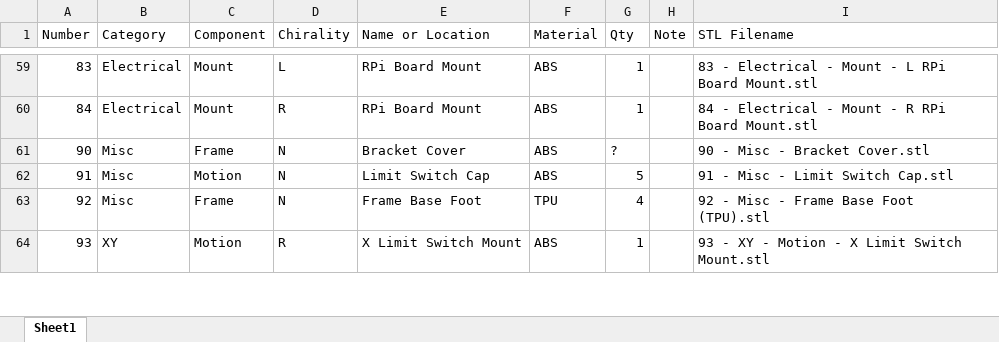
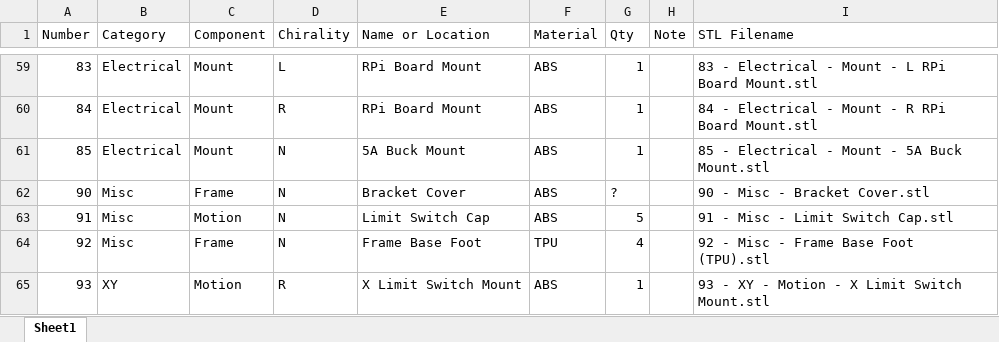
Before and after one commit to jon-harper/clock-3, an Excel workbook: Docs/Printer Part Codes.xlsx, sheet Sheet1, drawn as a sheet; only a part is shown, gaps mark what is left out; values as stored, in another font and other column widths than the file's, no borders; table styles not drawn; the diff names each change by its address in the sheet, - before the commit and + after, or states it on an @@ line.

Commit message:
12/23 - Buck Mount added
Added #85 for a DROK 5A buck converter.

```diff
--- a/Docs/Printer Part Codes.xlsx (sheet Sheet1)
+++ b/Docs/Printer Part Codes.xlsx (sheet Sheet1)
+row 61: 85 | Electrical | Mount | N | 5A Buck Mount | ABS | 1 |  | 85 - Electrical - Mount - 5A Buck Mount.stl
```
Also changed, not shown: 4 other files.
